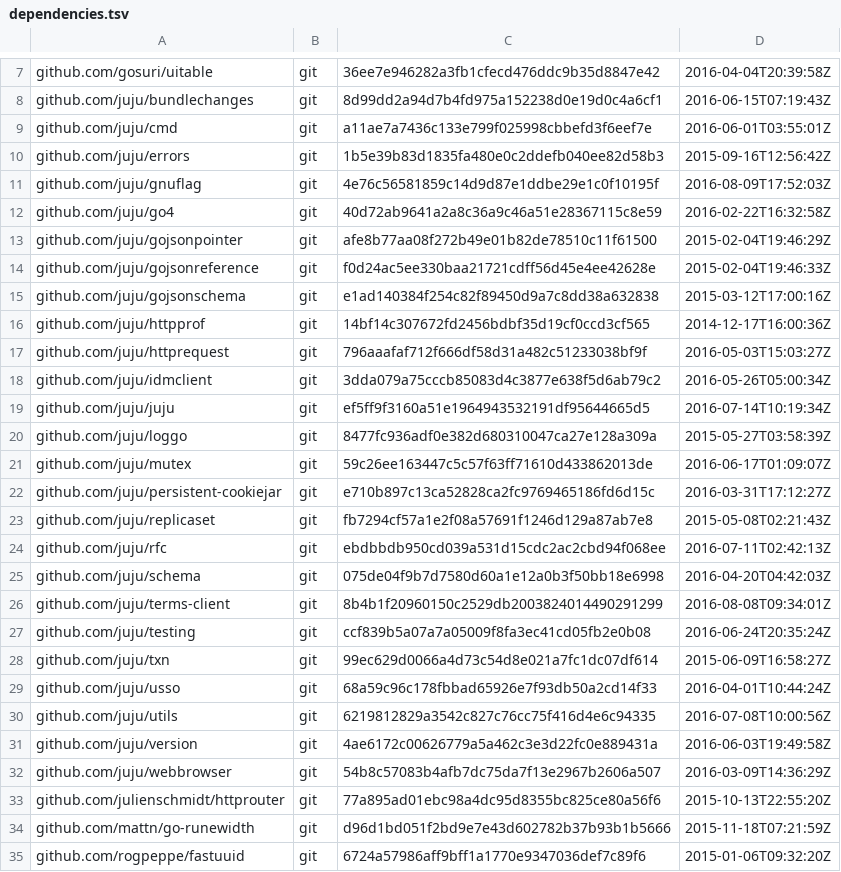
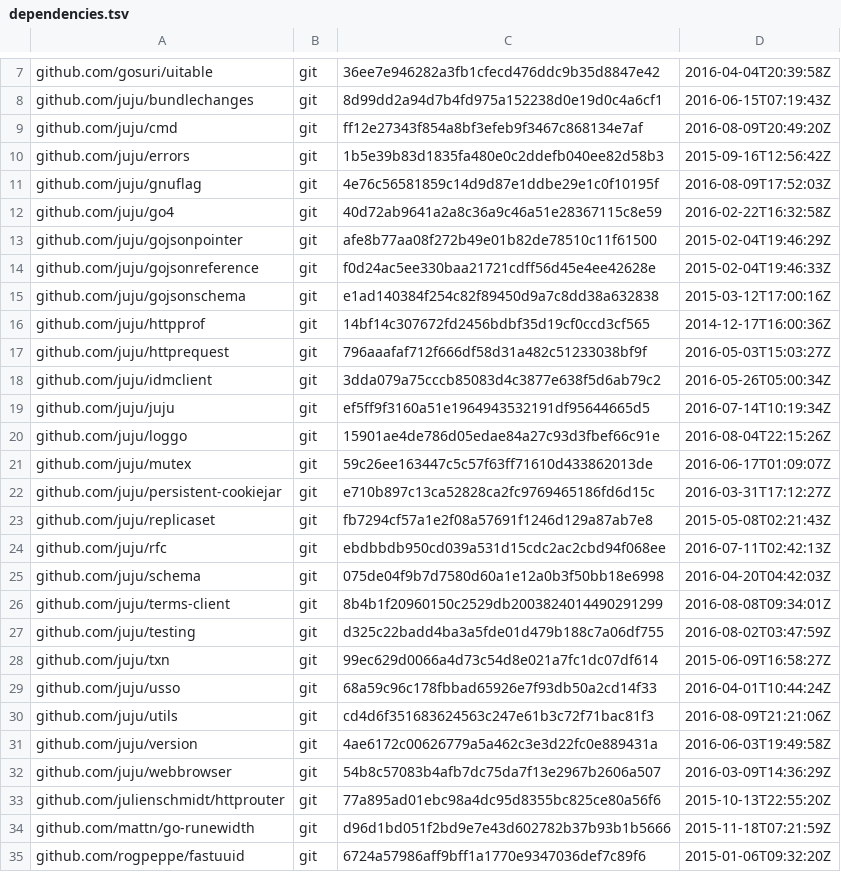
Before and after one commit to juju/romulus, a TSV file: dependencies.tsv, drawn as a sheet; only a part is shown, gaps mark what is left out.

Commit message:
update juju/cmd, juju/utils and related depends

```diff
--- a/dependencies.tsv
+++ b/dependencies.tsv
@@ -8,3 +8,3 @@ github.com/gosuri/uitable	git	36ee7e946282a3fb1cfecd476ddc9b35d8847e42	2016-04-0
 github.com/juju/bundlechanges	git	8d99dd2a94d7b4fd975a152238d0e19d0c4a6cf1	2016-06-15T07:19:43Z
-github.com/juju/cmd	git	a11ae7a7436c133e799f025998cbbefd3f6eef7e	2016-06-01T03:55:01Z
+github.com/juju/cmd	git	ff12e27343f854a8bf3efeb9f3467c868134e7af	2016-08-09T20:49:20Z
 github.com/juju/errors	git	1b5e39b83d1835fa480e0c2ddefb040ee82d58b3	2015-09-16T12:56:42Z
@@ -19,3 +19,3 @@ github.com/juju/idmclient	git	3dda079a75cccb85083d4c3877e638f5d6ab79c2	2016-05-2
 github.com/juju/juju	git	ef5ff9f3160a51e1964943532191df95644665d5	2016-07-14T10:19:34Z
-github.com/juju/loggo	git	8477fc936adf0e382d680310047ca27e128a309a	2015-05-27T03:58:39Z
+github.com/juju/loggo	git	15901ae4de786d05edae84a27c93d3fbef66c91e	2016-08-04T22:15:26Z
 github.com/juju/mutex	git	59c26ee163447c5c57f63ff71610d433862013de	2016-06-17T01:09:07Z
@@ -26,6 +26,6 @@ github.com/juju/schema	git	075de04f9b7d7580d60a1e12a0b3f50bb18e6998	2016-04-20T0
 github.com/juju/terms-client	git	8b4b1f20960150c2529db2003824014490291299	2016-08-08T09:34:01Z
-github.com/juju/testing	git	ccf839b5a07a7a05009f8fa3ec41cd05fb2e0b08	2016-06-24T20:35:24Z
+github.com/juju/testing	git	d325c22badd4ba3a5fde01d479b188c7a06df755	2016-08-02T03:47:59Z
 github.com/juju/txn	git	99ec629d0066a4d73c54d8e021a7fc1dc07df614	2015-06-09T16:58:27Z
 github.com/juju/usso	git	68a59c96c178fbbad65926e7f93db50a2cd14f33	2016-04-01T10:44:24Z
-github.com/juju/utils	git	6219812829a3542c827c76cc75f416d4e6c94335	2016-07-08T10:00:56Z
+github.com/juju/utils	git	cd4d6f351683624563c247e61b3c72f71bac81f3	2016-08-09T21:21:06Z
 github.com/juju/version	git	4ae6172c00626779a5a462c3e3d22fc0e889431a	2016-06-03T19:49:58Z
```
